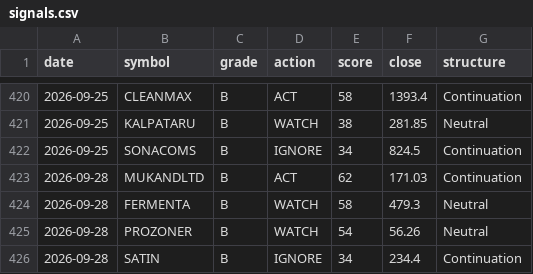
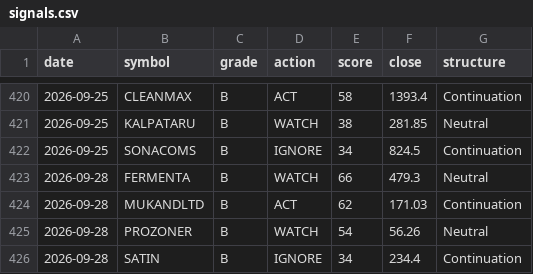
Before and after one commit to CGK0101/Smart-Money-Screener, a CSV file: data/signals.csv, drawn as a sheet; only a part is shown, gaps mark what is left out; removed rows and columns are numbered as before the commit, all else as after; the diff names each change by its address in the sheet, - before the commit and + after, or states it on an @@ line.

```diff
--- a/data/signals.csv
+++ b/data/signals.csv
+row 423: 2026-09-28 | FERMENTA | B | WATCH | 66 | 479.3 | Neutral
-row 424: 2026-09-28 | FERMENTA | B | WATCH | 58 | 479.3 | Neutral
```
Also changed, not shown: data/events/block.csv, data/events/bulk.csv, 6 other files.
